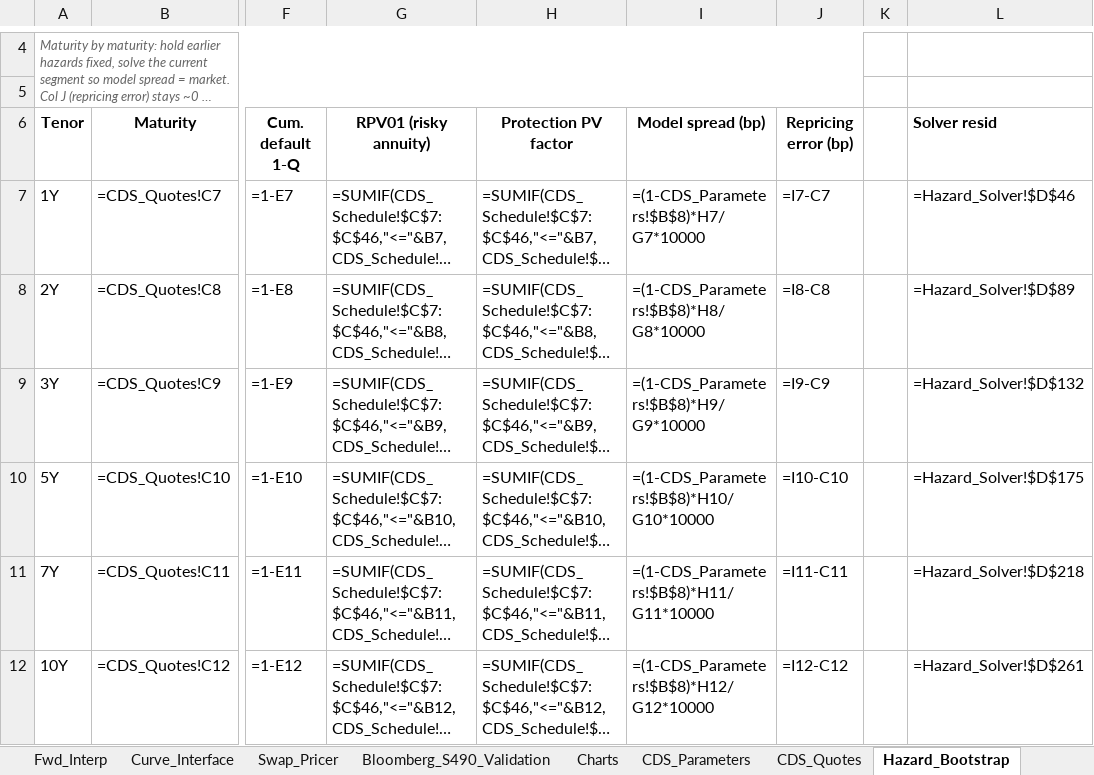
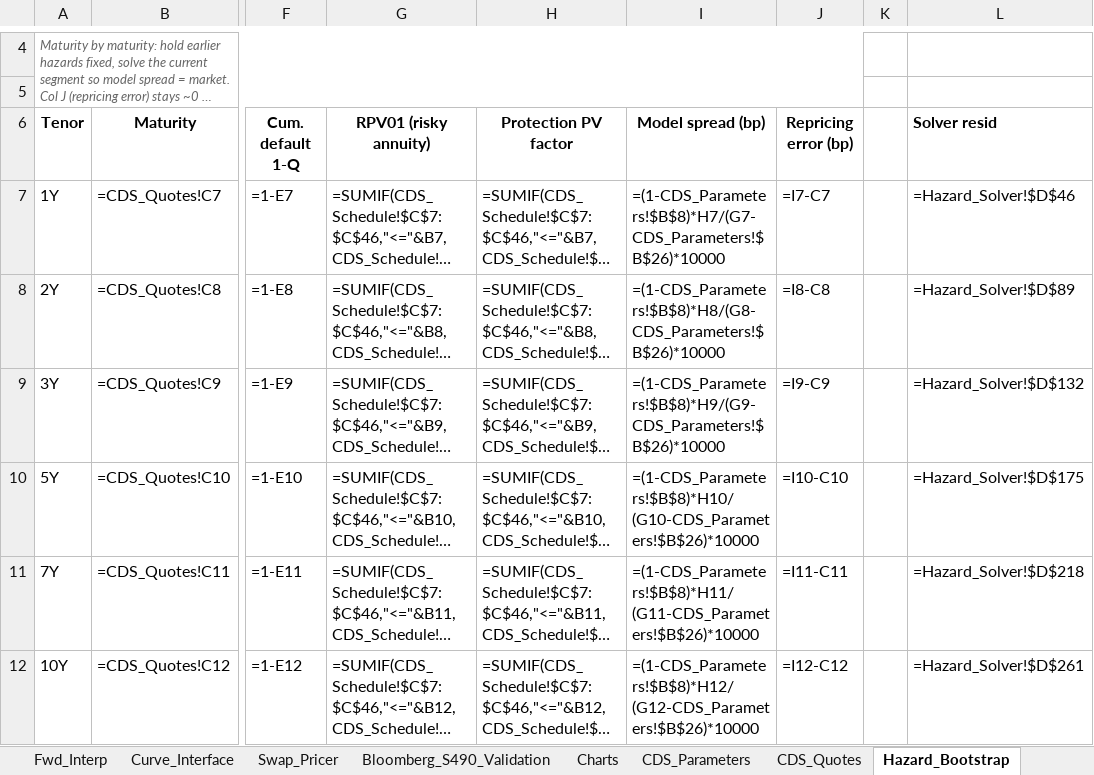
Before and after one commit to nl2992/usd-sofr-curve, an Excel workbook: bloomberg/USD_SOFR_Curve_Bloomberg.xlsx, sheet Hazard_Bootstrap, drawn as a sheet; only a part is shown, gaps mark what is left out; long unchanged cells end in …; values as stored, in another font and other column widths than the file's, no borders; formulas without a stored value are shown as written; the diff names each change by its address in the sheet, - before the commit and + after, or states it on an @@ line.

```diff
--- a/bloomberg/USD_SOFR_Curve_Bloomberg.xlsx (sheet Hazard_Bootstrap)
+++ b/bloomberg/USD_SOFR_Curve_Bloomberg.xlsx (sheet Hazard_Bootstrap)
-I7 (Model spread (bp)): =(1-CDS_Parameters!$B$8)*H7/G7*10000
+I7 (Model spread (bp)): =(1-CDS_Parameters!$B$8)*H7/(G7-CDS_Parameters!$B$26)*10000
-I8 (Model spread (bp)): =(1-CDS_Parameters!$B$8)*H8/G8*10000
+I8 (Model spread (bp)): =(1-CDS_Parameters!$B$8)*H8/(G8-CDS_Parameters!$B$26)*10000
-I9 (Model spread (bp)): =(1-CDS_Parameters!$B$8)*H9/G9*10000
+I9 (Model spread (bp)): =(1-CDS_Parameters!$B$8)*H9/(G9-CDS_Parameters!$B$26)*10000
-I10 (Model spread (bp)): =(1-CDS_Parameters!$B$8)*H10/G10*10000
+I10 (Model spread (bp)): =(1-CDS_Parameters!$B$8)*H10/(G10-CDS_Parameters!$B$26)*10000
-I11 (Model spread (bp)): =(1-CDS_Parameters!$B$8)*H11/G11*10000
+I11 (Model spread (bp)): =(1-CDS_Parameters!$B$8)*H11/(G11-CDS_Parameters!$B$26)*10000
-I12 (Model spread (bp)): =(1-CDS_Parameters!$B$8)*H12/G12*10000
+I12 (Model spread (bp)): =(1-CDS_Parameters!$B$8)*H12/(G12-CDS_Parameters!$B$26)*10000
```
Also changed, not shown: sheet CDS_Parameters, sheet CDS_Pricer, sheet Instructions.
